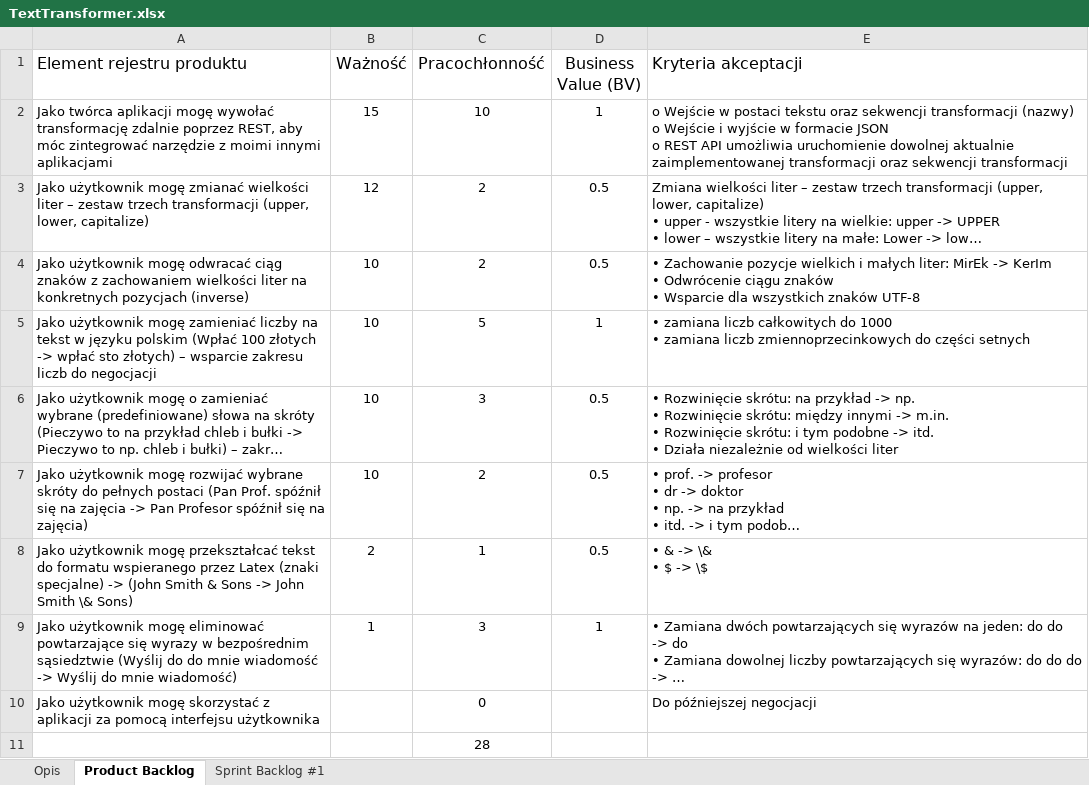
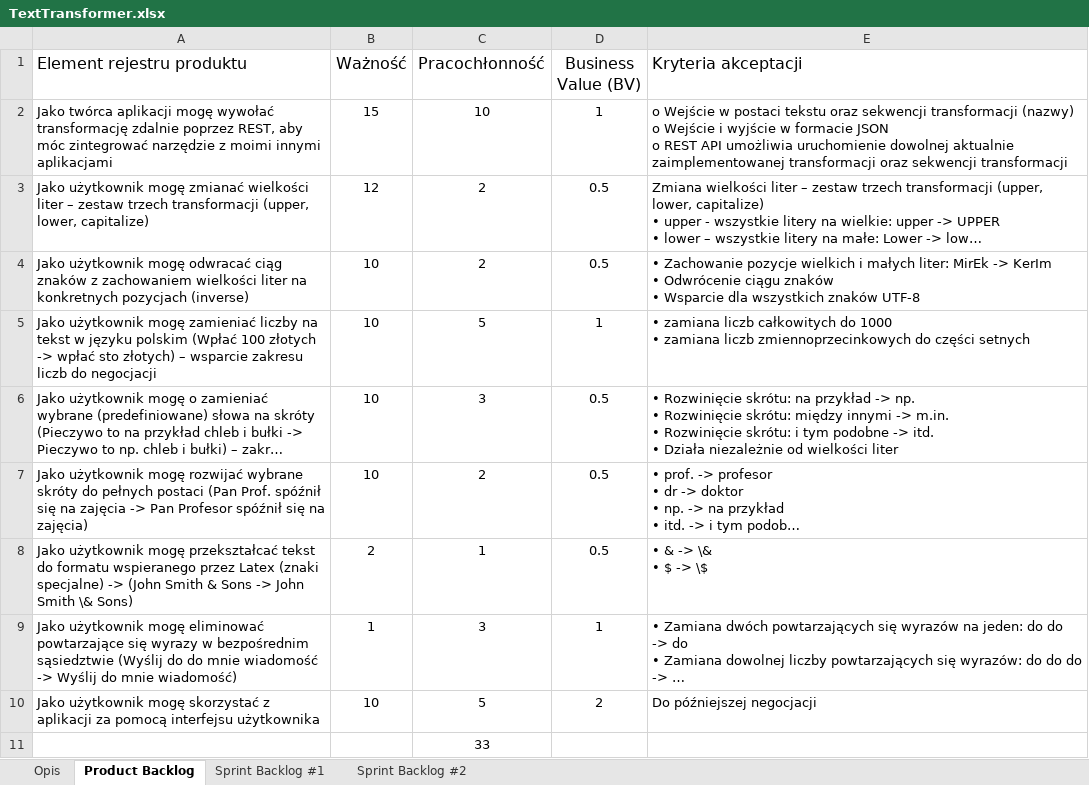
Before and after one commit to fmichalski03/Text_Transformer, an Excel workbook: TextTransformer.xlsx, sheet Product Backlog, drawn as a sheet; long unchanged cells end in …; values as stored, in another font and other column widths than the file's, no borders; table styles not drawn; the diff names each change by its address in the sheet, - before the commit and + after, or states it on an @@ line.

Commit message:
Sprint Backlog #2

```diff
--- a/TextTransformer.xlsx (sheet Product Backlog)
+++ b/TextTransformer.xlsx (sheet Product Backlog)
+sheet tab: Sprint Backlog #2
-B10 (Ważność): (empty)
+B10 (Ważność): 10
-C10 (Pracochłonność): 0
+C10 (Pracochłonność): 5
-D10 (Business Value (BV)): (empty)
+D10 (Business Value (BV)): 2
-C11 (Pracochłonność): 28
+C11 (Pracochłonność): 33
```
